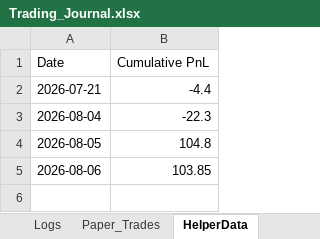
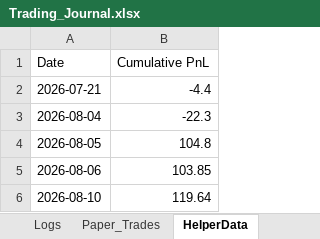
Before and after one commit to SyedTousifMasood/HalaalTrading, an Excel workbook: Trading_Journal.xlsx, sheet HelperData, drawn as a sheet; values as stored, in another font and other column widths than the file's, no borders; the diff names each change by its address in the sheet, - before the commit and + after, or states it on an @@ line.

```diff
--- a/Trading_Journal.xlsx (sheet HelperData)
+++ b/Trading_Journal.xlsx (sheet HelperData)
+row 6: 2026-08-10 | 119.64
```
Also changed, not shown: sheet Capital, sheet Dashboard, charts or pictures, 1 other file.
